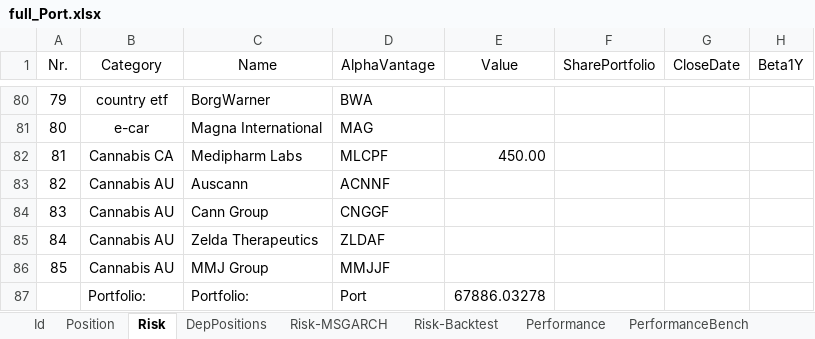
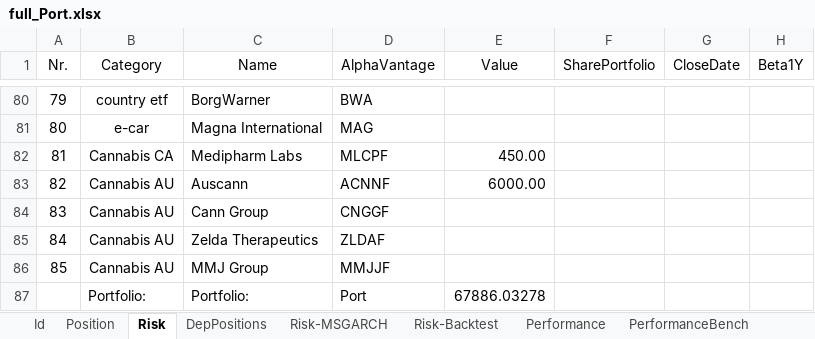
Before and after one commit to lampe142/portfolio, an Excel workbook: PositionInfo/full_Port.xlsx, sheet Risk, drawn as a sheet; only a part is shown, gaps mark what is left out; values as stored, in another font and other column widths than the file's, no borders; conditional formats and table styles not drawn; the diff names each change by its address in the sheet, - before the commit and + after, or states it on an @@ line.

```diff
--- a/PositionInfo/full_Port.xlsx (sheet Risk)
+++ b/PositionInfo/full_Port.xlsx (sheet Risk)
-E83 (Value): (empty)
+E83 (Value): 6000.00
```
Also changed, not shown: sheet DepPositions, sheet Position.
